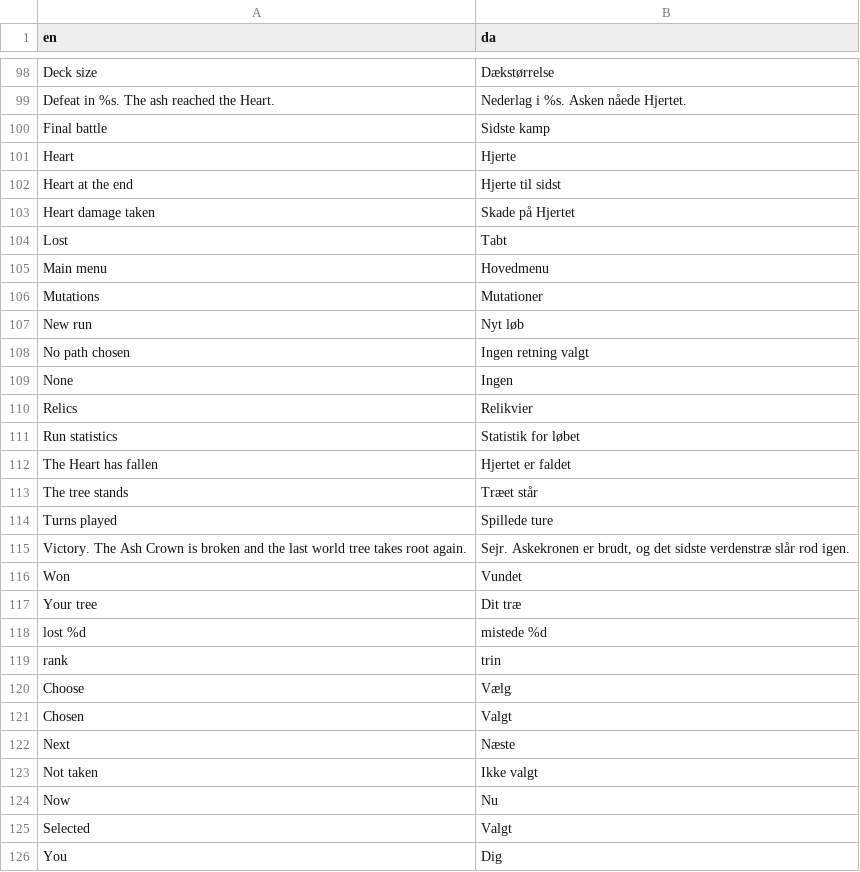
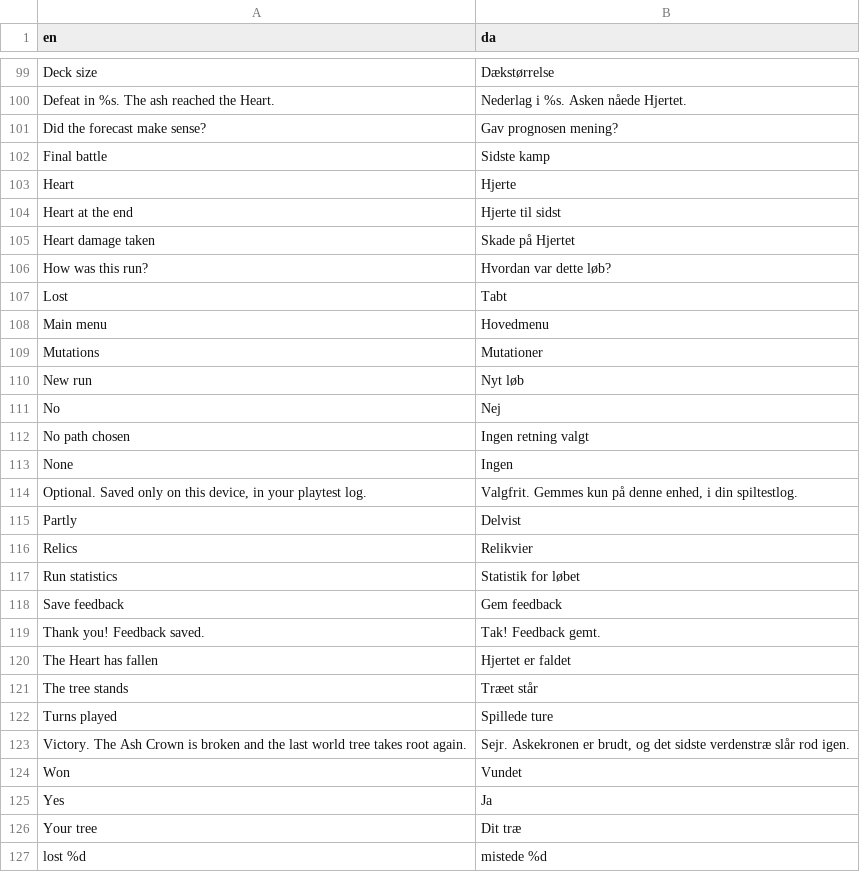
Before and after one commit to sebastianlistfeirup/Lastroot, a CSV file: localization/translations.csv, drawn as a sheet; only a part is shown, gaps mark what is left out; the shorter side is filled out with more unchanged rows; the diff covers the shown part only; the diff names each change by its address in the sheet, - before the commit and + after, or states it on an @@ line.

```diff
--- a/localization/translations.csv
+++ b/localization/translations.csv
+row 101: Did the forecast make sense? | Gav prognosen mening?
+row 106: How was this run? | Hvordan var dette løb?
+row 111: No | Nej
+row 114: Optional. Saved only on this device, in your playtest log. | Valgfrit. Gemmes kun på denne enhed, i din spiltestlog.
+row 115: Partly | Delvist
+row 118: Save feedback | Gem feedback
+row 119: Thank you! Feedback saved. | Tak! Feedback gemt.
+row 125: Yes | Ja
```
Also changed, not shown: 11 added rows elsewhere in this file, 8 other files.
